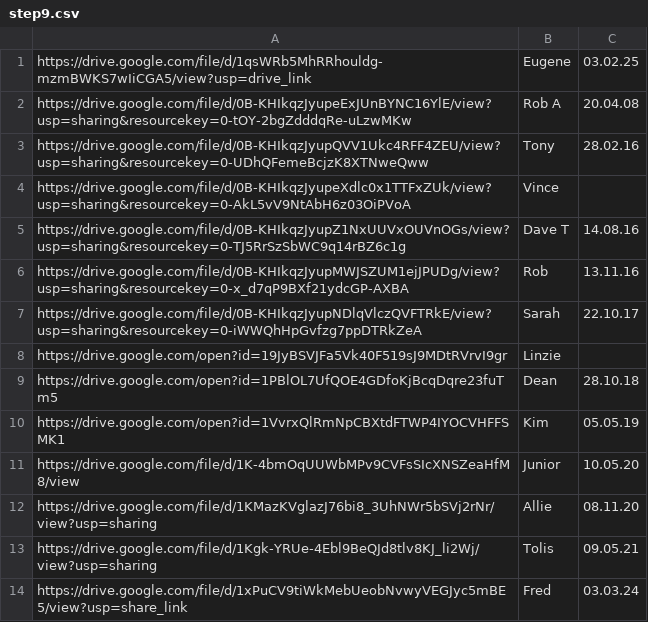
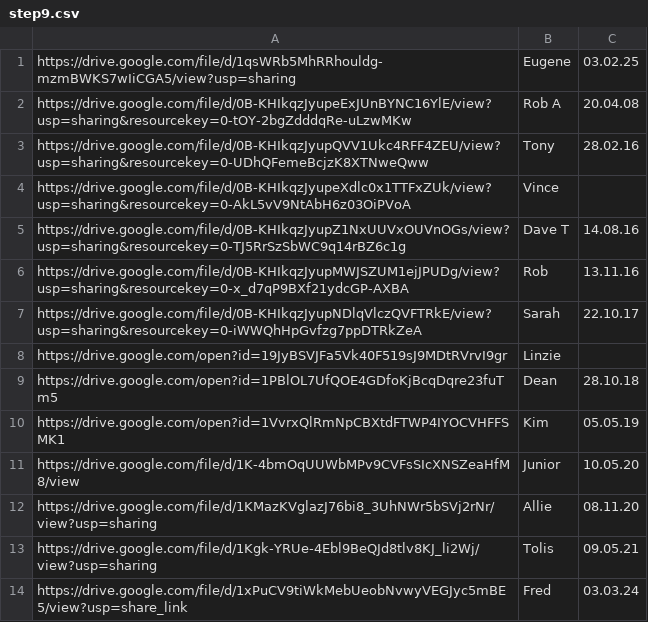
Before and after one commit to naeuston/naeuston.github.io, a CSV file: _data/shares/step9.csv, drawn as a sheet.

Commit message:
Update step9.csv

```diff
--- a/_data/shares/step9.csv
+++ b/_data/shares/step9.csv
@@ -1,2 +1,2 @@
-https://drive.google.com/file/d/1qsWRb5MhRRhouldg-mzmBWKS7wIiCGA5/view?usp=drive_link,Eugene,03.02.25
+https://drive.google.com/file/d/1qsWRb5MhRRhouldg-mzmBWKS7wIiCGA5/view?usp=sharing,Eugene,03.02.25
 https://drive.google.com/file/d/0B-KHIkqzJyupeExJUnBYNC16YlE/view?usp=sharing&resourcekey=0-tOY-2bgZdddqRe-uLzwMKw,Rob A,20.04.08
```
